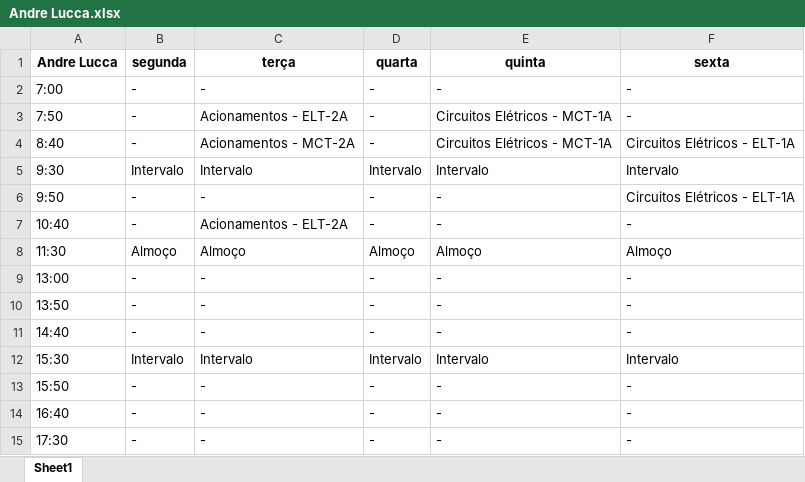
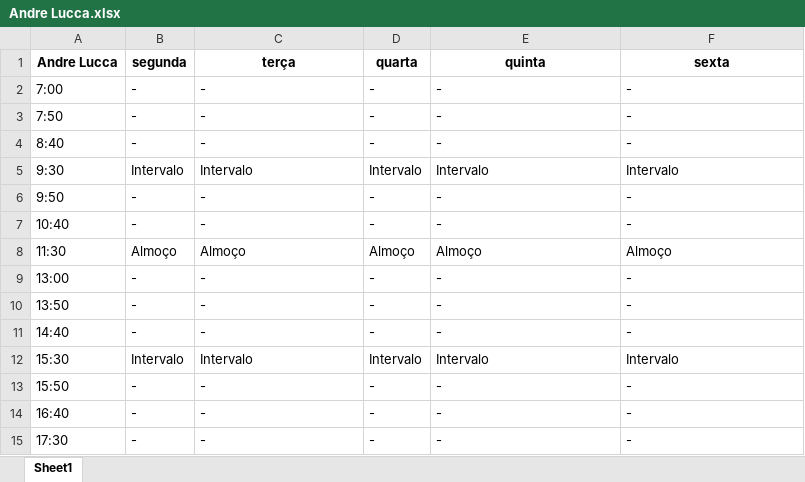
Before and after one commit to TulioHRC/Horarios-CEFET, an Excel workbook: data/teacher/Andre Lucca.xlsx, sheet Sheet1, drawn as a sheet; values as stored, in another font and other column widths than the file's, no borders; the diff names each change by its address in the sheet, - before the commit and + after, or states it on an @@ line.

```diff
--- a/data/teacher/Andre Lucca.xlsx (sheet Sheet1)
+++ b/data/teacher/Andre Lucca.xlsx (sheet Sheet1)
-C3 (terça): Acionamentos - ELT-2A
+C3 (terça): -
-E3:E4 (quinta): Circuitos Elétricos - MCT-1A
+E3:E4 (quinta): -
-C4 (terça): Acionamentos - MCT-2A
+C4 (terça): -
-F4 (sexta): Circuitos Elétricos - ELT-1A
+F4 (sexta): -
-F6 (sexta): Circuitos Elétricos - ELT-1A
+F6 (sexta): -
-C7 (terça): Acionamentos - ELT-2A
+C7 (terça): -
```
Also changed, not shown: data/teacher/Euclides.xlsx, data/teacher/Josivaldo Ferreira.xlsx, 28 other files.
